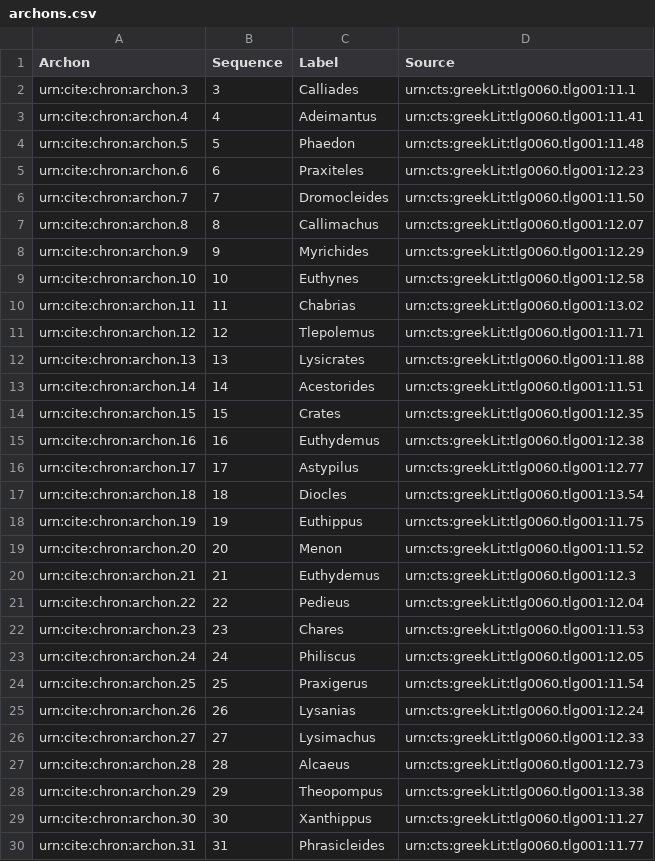
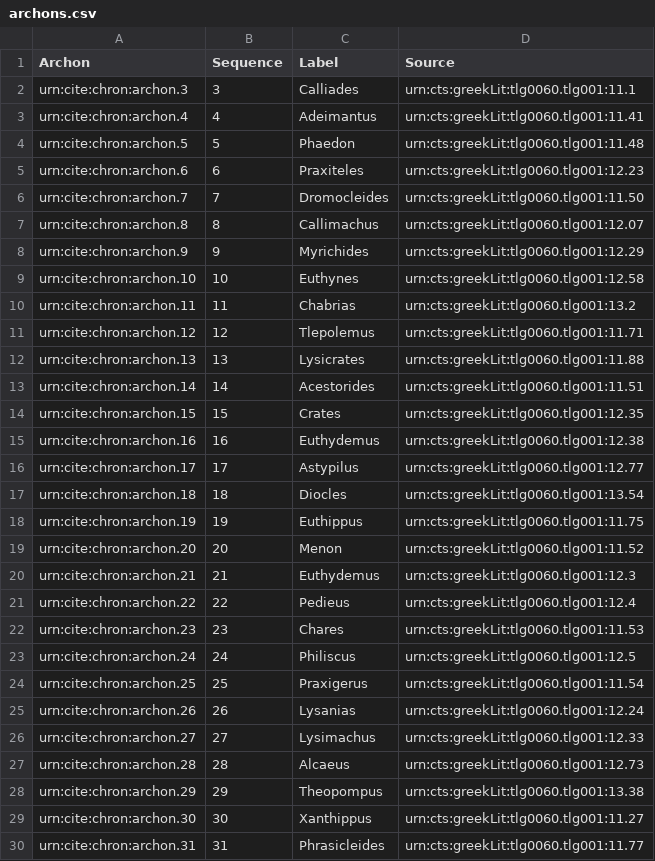
Before and after one commit to neelsmith/chronicles, a CSV file: collections/archons.csv, drawn as a sheet; only a part is shown.

Commit message:
Update archons.csv

```diff
--- a/collections/archons.csv
+++ b/collections/archons.csv
@@ -9,3 +9,3 @@ urn:cite:chron:archon.9,9,Myrichides,urn:cts:greekLit:tlg0060.tlg001:12.29
 urn:cite:chron:archon.10,10,Euthynes,urn:cts:greekLit:tlg0060.tlg001:12.58
-urn:cite:chron:archon.11,11,Chabrias,urn:cts:greekLit:tlg0060.tlg001:13.02
+urn:cite:chron:archon.11,11,Chabrias,urn:cts:greekLit:tlg0060.tlg001:13.2
 urn:cite:chron:archon.12,12,Tlepolemus,urn:cts:greekLit:tlg0060.tlg001:11.71
@@ -20,5 +20,5 @@ urn:cite:chron:archon.20,20,Menon ,urn:cts:greekLit:tlg0060.tlg001:11.52
 urn:cite:chron:archon.21,21,Euthydemus,urn:cts:greekLit:tlg0060.tlg001:12.3
-urn:cite:chron:archon.22,22,Pedieus,urn:cts:greekLit:tlg0060.tlg001:12.04
+urn:cite:chron:archon.22,22,Pedieus,urn:cts:greekLit:tlg0060.tlg001:12.4
 urn:cite:chron:archon.23,23,Chares,urn:cts:greekLit:tlg0060.tlg001:11.53
-urn:cite:chron:archon.24,24,Philiscus,urn:cts:greekLit:tlg0060.tlg001:12.05
+urn:cite:chron:archon.24,24,Philiscus,urn:cts:greekLit:tlg0060.tlg001:12.5
 urn:cite:chron:archon.25,25,Praxigerus,urn:cts:greekLit:tlg0060.tlg001:11.54
```
